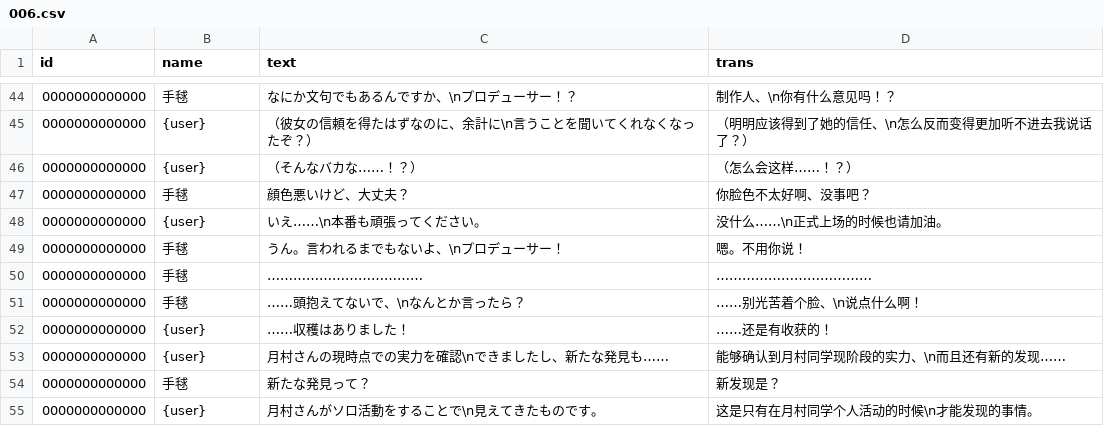
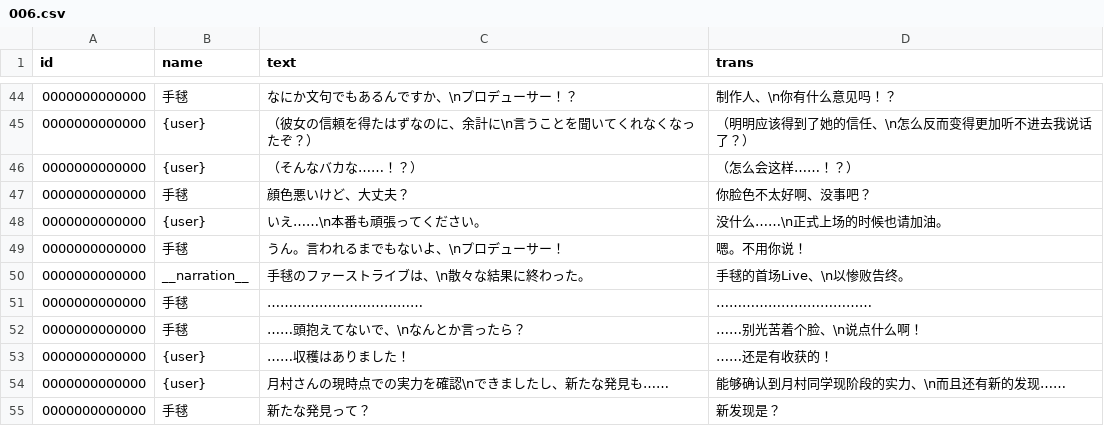
Before and after one commit to imas-tools/gakuen-adapted-translation-data, a CSV file: data/adv/dear/ttmr/006.csv, drawn as a sheet; only a part is shown, gaps mark what is left out; the shorter side is filled out with more unchanged rows.

```diff
--- a/data/adv/dear/ttmr/006.csv
+++ b/data/adv/dear/ttmr/006.csv
@@ -49,2 +49,3 @@ id,name,text,trans
 0000000000000,手毬,うん。言われるまでもないよ、\nプロデューサー！,嗯。不用你说！
+0000000000000,__narration__,手毬のファーストライブは、\n散々な結果に終わった。,手毬的首场Live、\n以惨败告终。
 0000000000000,手毬,………………………………,………………………………
```
Also changed, not shown: data/adv/dear/fktn/008.csv, data/adv/dear/kcna/010.csv, 2 other files.
